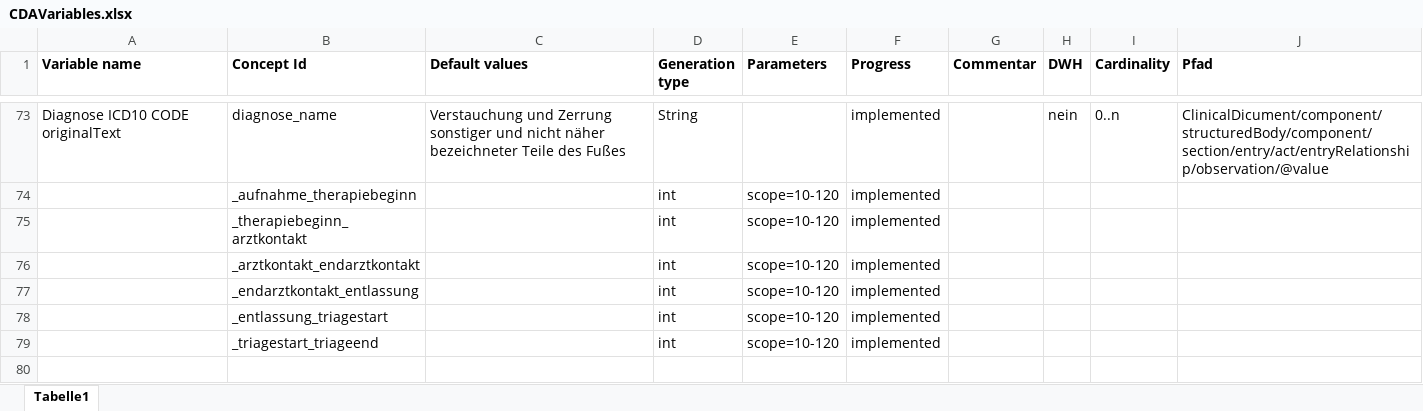
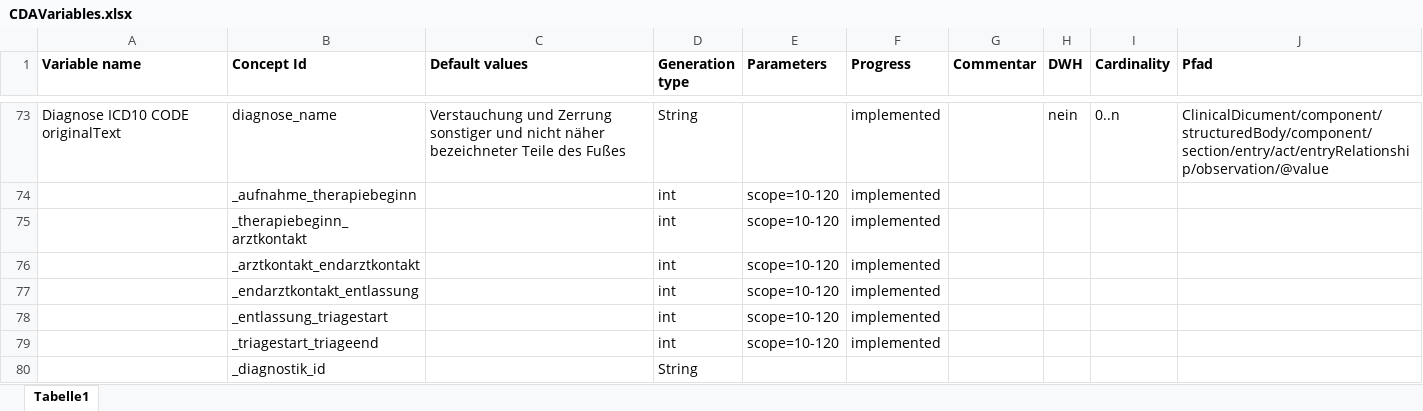
Before and after one commit to aktin/cda-test-data-generator, an Excel workbook: resources/CDAVariables.xlsx, sheet Tabelle1, drawn as a sheet; only a part is shown, gaps mark what is left out; values as stored, in another font and other column widths than the file's, no borders; the diff names each change by its address in the sheet, - before the commit and + after, or states it on an @@ line.

Commit message:
added new Variable: _diagnostik_id

```diff
--- a/resources/CDAVariables.xlsx (sheet Tabelle1)
+++ b/resources/CDAVariables.xlsx (sheet Tabelle1)
+row 80:  | _diagnostik_id |  | String
```
